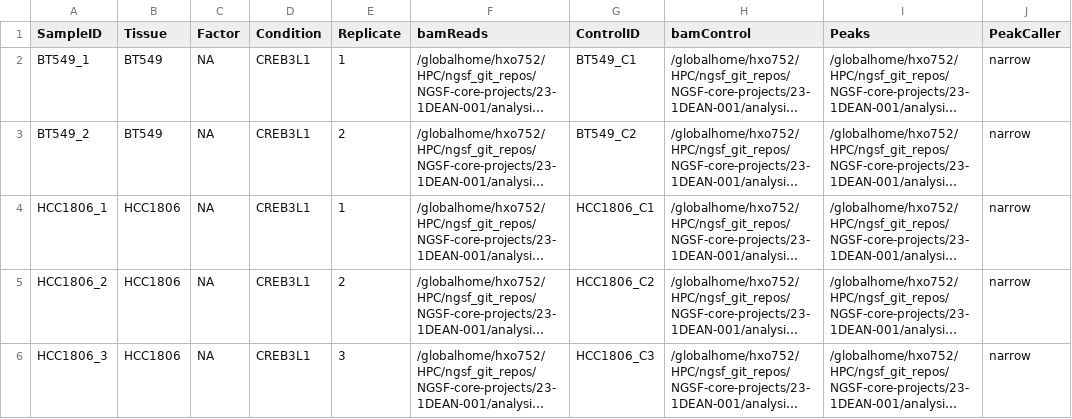
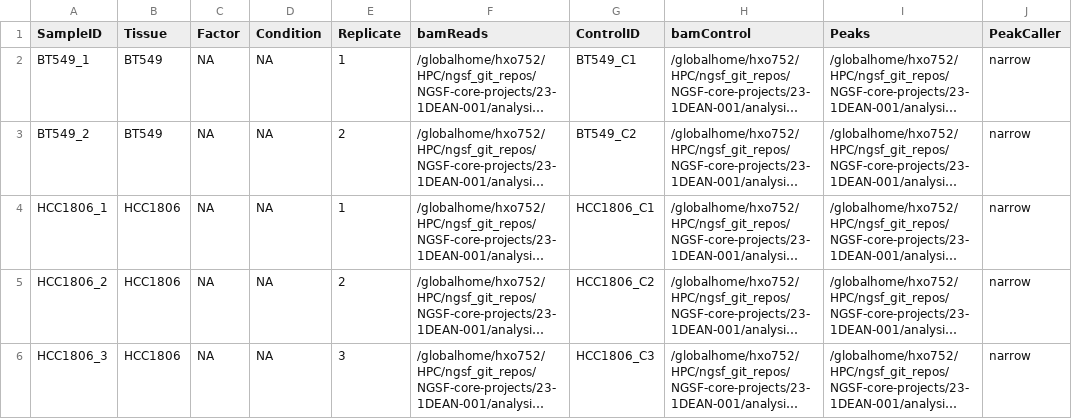
Before and after one commit to shhayat/NGSF-core-projects, a CSV file: 23-1DEAN-001/sampleSheet_for_ChIPQC_v1.csv, drawn as a sheet; long unchanged cells end in …; the diff names each change by its address in the sheet, - before the commit and + after, or states it on an @@ line.

Commit message:
Update sampleSheet_for_ChIPQC_v1.csv

```diff
--- a/23-1DEAN-001/sampleSheet_for_ChIPQC_v1.csv
+++ b/23-1DEAN-001/sampleSheet_for_ChIPQC_v1.csv
-D2:D6 (Condition): CREB3L1
+D2:D6 (Condition): NA
```
